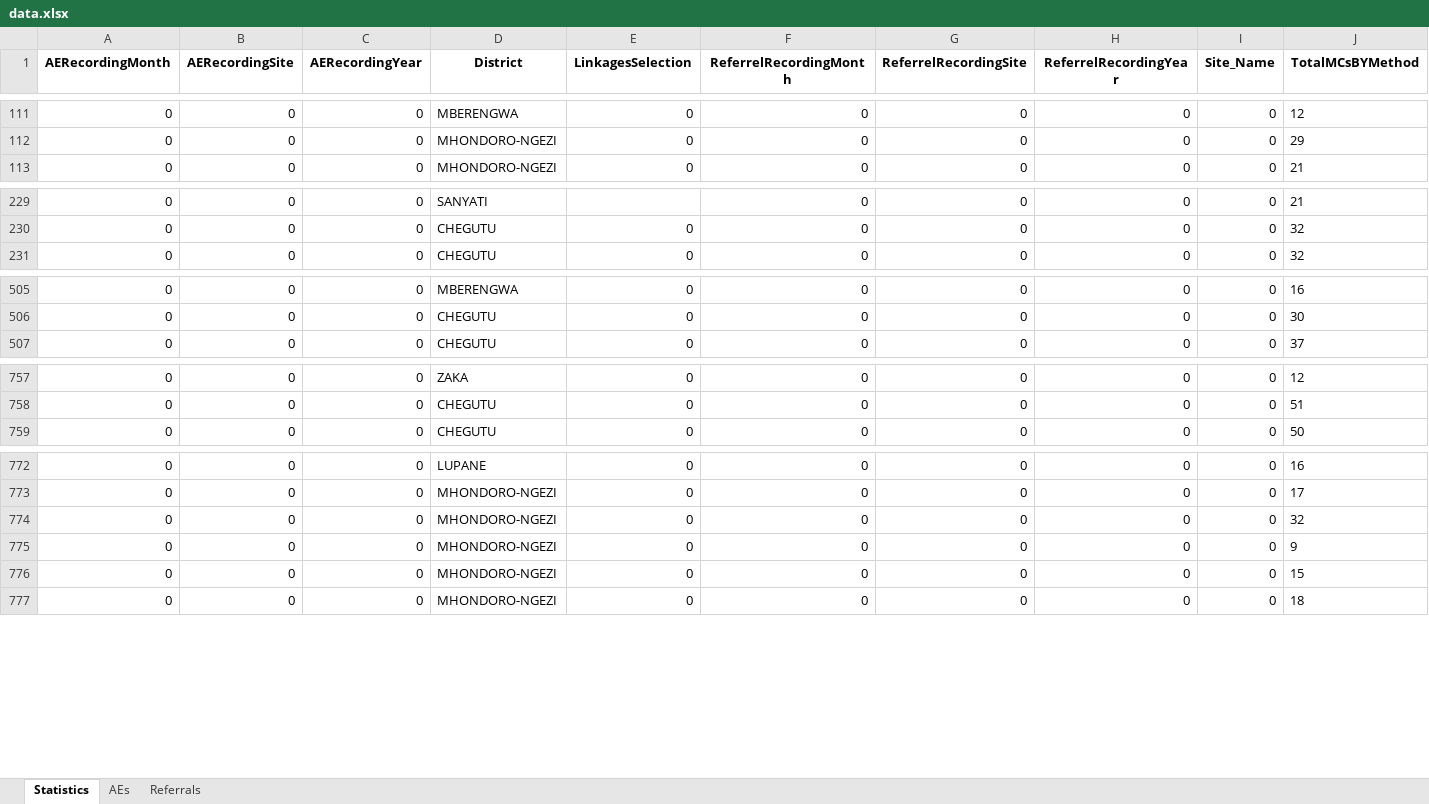
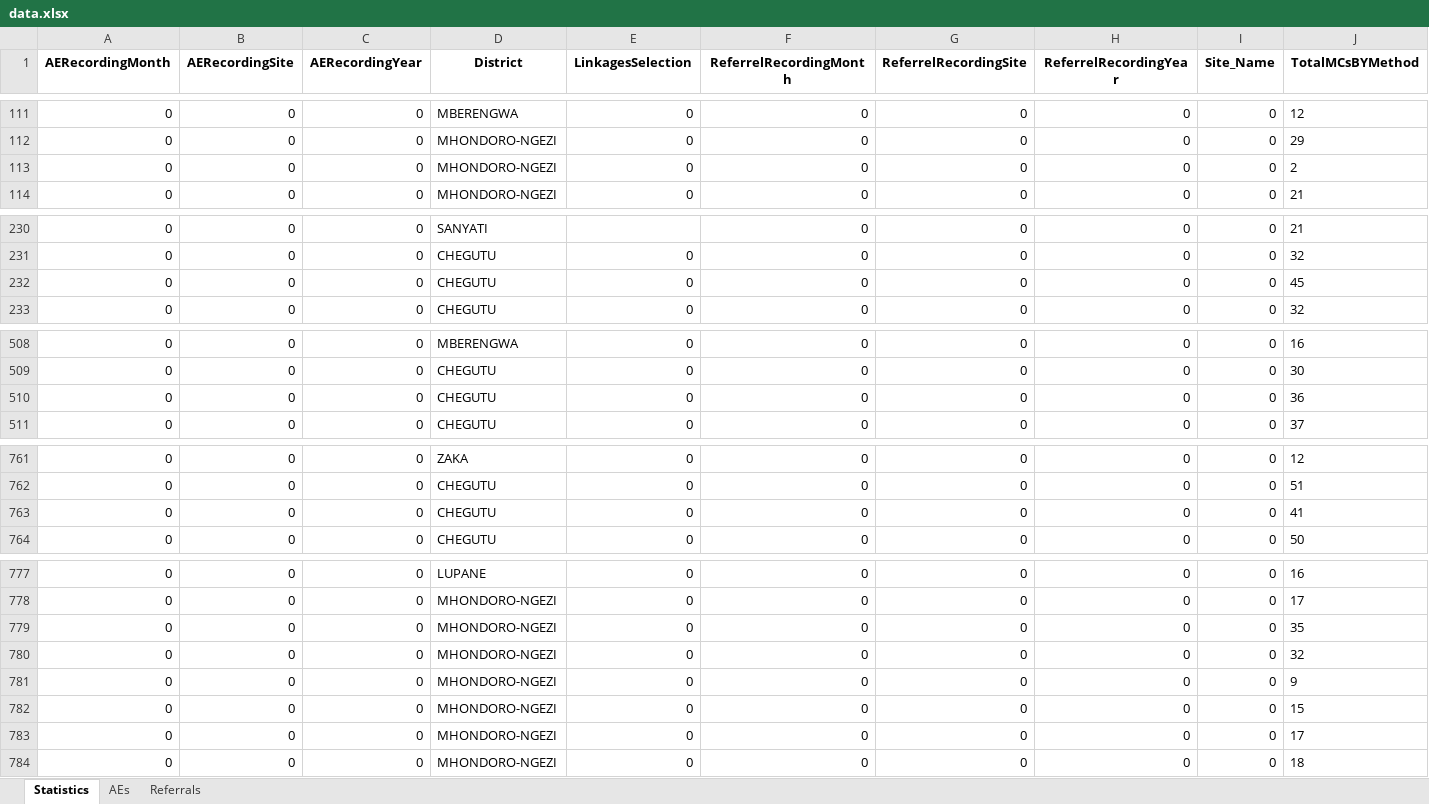
Before and after one commit to ashleymutenha/zazicProgrammaticReport, an Excel workbook: data.xlsx, sheet Statistics, drawn as a sheet; only a part is shown, gaps mark what is left out; values as stored, in another font and other column widths than the file's, no borders; rows hold the shown columns only; the diff covers the shown part only; the diff names each change by its address in the sheet, - before the commit and + after, or states it on an @@ line.

```diff
--- a/data.xlsx (sheet Statistics)
+++ b/data.xlsx (sheet Statistics)
+row 113: 0 | 0 | 0 | MHONDORO-NGEZI | 0 | 0 | 0 | 0 | 0 | 2
+row 232: 0 | 0 | 0 | CHEGUTU | 0 | 0 | 0 | 0 | 0 | 45
+row 510: 0 | 0 | 0 | CHEGUTU | 0 | 0 | 0 | 0 | 0 | 36
+row 763: 0 | 0 | 0 | CHEGUTU | 0 | 0 | 0 | 0 | 0 | 41
+row 779: 0 | 0 | 0 | MHONDORO-NGEZI | 0 | 0 | 0 | 0 | 0 | 35
+row 783: 0 | 0 | 0 | MHONDORO-NGEZI | 0 | 0 | 0 | 0 | 0 | 17
```
Also changed, not shown: 1 added row elsewhere in this sheet, ZDIPlookup.xlsx, generalDF.xlsx, 8 other files.
